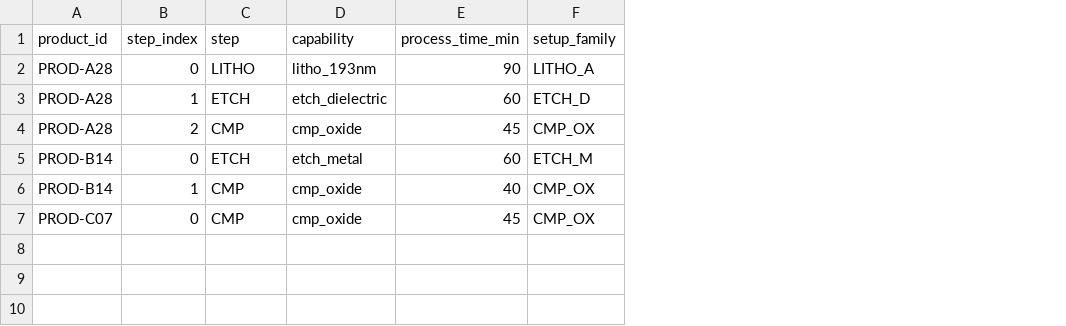
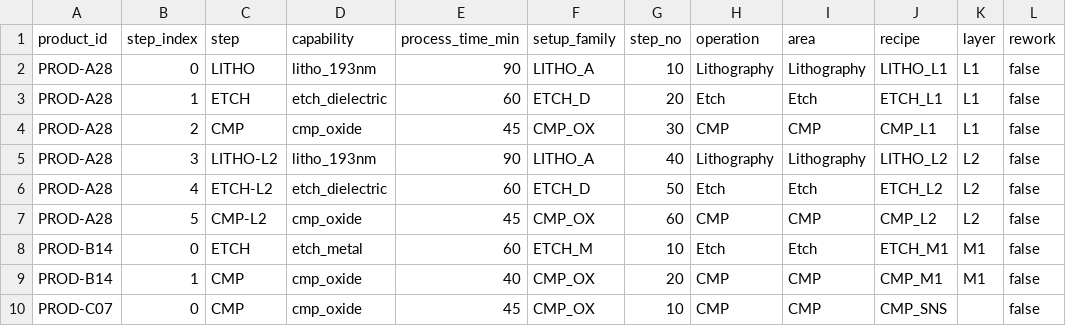
Before and after one commit to Toygaolingxiao/ResiliMES-AI, a CSV file: data/zetaris/route_steps.csv, drawn as a sheet; the diff names each change by its address in the sheet, - before the commit and + after, or states it on an @@ line.

```diff
--- a/data/zetaris/route_steps.csv
+++ b/data/zetaris/route_steps.csv
+column G (step_no), rows 2-4: 10 | 20 | 30; rows 8-10: 10 | 20 | 10
+column H (operation), rows 2-4: Lithography | Etch | CMP; rows 8-10: Etch | CMP | CMP
+column I (area), rows 2-4: Lithography | Etch | CMP; rows 8-10: Etch | CMP | CMP
+column J (recipe), rows 2-4: LITHO_L1 | ETCH_L1 | CMP_L1; rows 8-10: ETCH_M1 | CMP_M1 | CMP_SNS
+column K (layer), rows 2-4: all L1; rows 8-9: M1 | M1
+column L (rework), rows 2-4: all false; rows 8-10: all false
+row 5: PROD-A28 | 3 | LITHO-L2 | litho_193nm | 90 | LITHO_A | 40 | Lithography | Lithography | LITHO_L2 | L2 | false
+row 6: PROD-A28 | 4 | ETCH-L2 | etch_dielectric | 60 | ETCH_D | 50 | Etch | Etch | ETCH_L2 | L2 | false
+row 7: PROD-A28 | 5 | CMP-L2 | cmp_oxide | 45 | CMP_OX | 60 | CMP | CMP | CMP_L2 | L2 | false
```
Also changed, not shown: data/zetaris/wip_jobs.csv, 42 other files.
